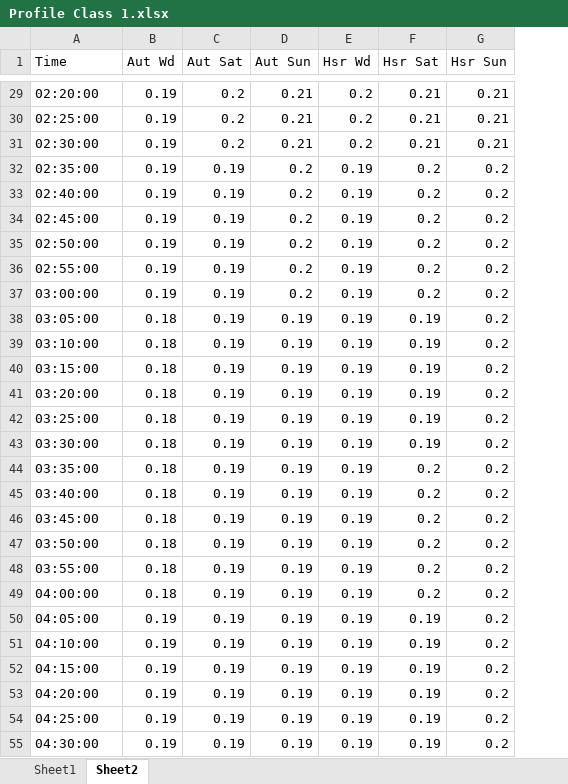
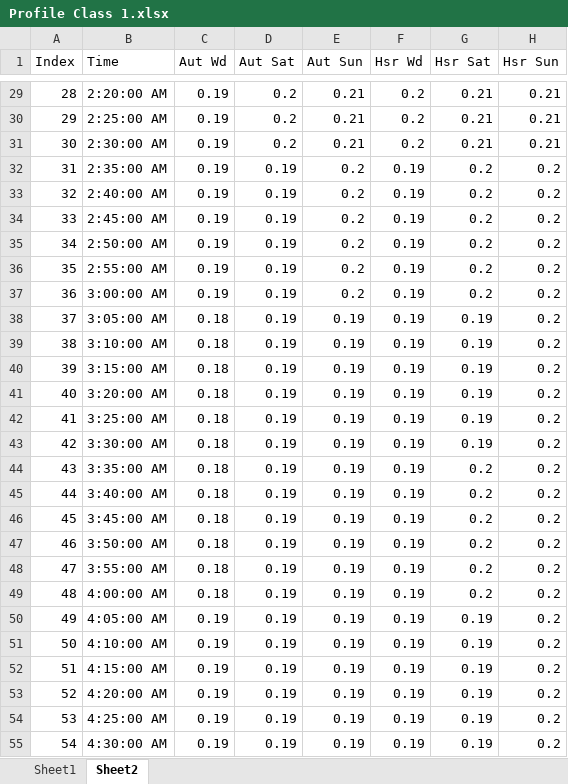
Before and after one commit to KMelville777/Design_Project_4, an Excel workbook: Profile Class 1.xlsx, sheet Sheet2, drawn as a sheet; only a part is shown, gaps mark what is left out; values as stored, in another font and other column widths than the file's, no cell formats; addresses are those after the commit; the diff covers the shown part only; the diff names each change by its address in the sheet, - before the commit and + after, or states it on an @@ line.

```diff
--- a/Profile Class 1.xlsx (sheet Sheet2)
+++ b/Profile Class 1.xlsx (sheet Sheet2)
+column A (Index), rows 29-55: 28 | 29 | 30 | 31 | 32 | 33 | 34 | 35 | 36 | 37 | 38 | 39 | 40 | 41 | 42 | 43 | 44 | 45 | 46 | 47 | 48 | 49 | 50 | 51 | 52 | 53 | 54
-B29 (Time): 02:20:00
+B29 (Time): 2:20:00 AM
-B30 (Time): 02:25:00
+B30 (Time): 2:25:00 AM
-B31 (Time): 02:30:00
+B31 (Time): 2:30:00 AM
-B32 (Time): 02:35:00
+B32 (Time): 2:35:00 AM
-B33 (Time): 02:40:00
+B33 (Time): 2:40:00 AM
-B34 (Time): 02:45:00
+B34 (Time): 2:45:00 AM
-B35 (Time): 02:50:00
+B35 (Time): 2:50:00 AM
-B36 (Time): 02:55:00
+B36 (Time): 2:55:00 AM
-B37 (Time): 03:00:00
+B37 (Time): 3:00:00 AM
-B38 (Time): 03:05:00
+B38 (Time): 3:05:00 AM
-B39 (Time): 03:10:00
+B39 (Time): 3:10:00 AM
-B40 (Time): 03:15:00
+B40 (Time): 3:15:00 AM
-B41 (Time): 03:20:00
+B41 (Time): 3:20:00 AM
-B42 (Time): 03:25:00
+B42 (Time): 3:25:00 AM
-B43 (Time): 03:30:00
+B43 (Time): 3:30:00 AM
-B44 (Time): 03:35:00
+B44 (Time): 3:35:00 AM
-B45 (Time): 03:40:00
+B45 (Time): 3:40:00 AM
-B46 (Time): 03:45:00
+B46 (Time): 3:45:00 AM
-B47 (Time): 03:50:00
+B47 (Time): 3:50:00 AM
-B48 (Time): 03:55:00
+B48 (Time): 3:55:00 AM
-B49 (Time): 04:00:00
+B49 (Time): 4:00:00 AM
-B50 (Time): 04:05:00
+B50 (Time): 4:05:00 AM
-B51 (Time): 04:10:00
+B51 (Time): 4:10:00 AM
-B52 (Time): 04:15:00
+B52 (Time): 4:15:00 AM
-B53 (Time): 04:20:00
+B53 (Time): 4:20:00 AM
-B54 (Time): 04:25:00
+B54 (Time): 4:25:00 AM
-B55 (Time): 04:30:00
+B55 (Time): 4:30:00 AM
```
Also changed, not shown: 261 edited cells elsewhere in this sheet, sheet Sheet1, cell formats.
